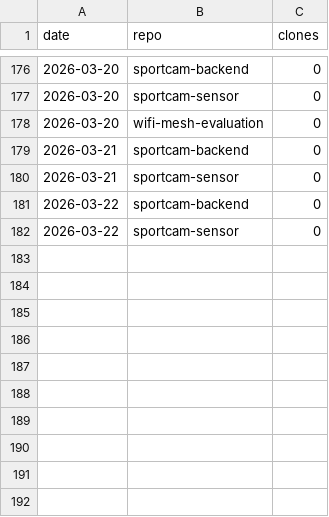
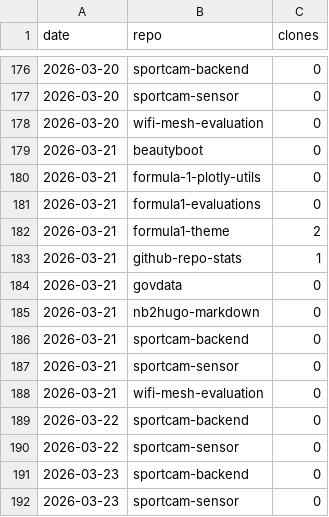
Before and after one commit to protogia/github-repo-stats, a CSV file: data/hist_clones.csv, drawn as a sheet; only a part is shown, gaps mark what is left out; the diff names each change by its address in the sheet, - before the commit and + after, or states it on an @@ line.

```diff
--- a/data/hist_clones.csv
+++ b/data/hist_clones.csv
+row 179: 2026-03-21 | beautyboot | 0
+row 180: 2026-03-21 | formula-1-plotly-utils | 0
+row 181: 2026-03-21 | formula1-evaluations | 0
+row 182: 2026-03-21 | formula1-theme | 2
+row 183: 2026-03-21 | github-repo-stats | 1
+row 184: 2026-03-21 | govdata | 0
+row 185: 2026-03-21 | nb2hugo-markdown | 0
+row 188: 2026-03-21 | wifi-mesh-evaluation | 0
+row 191: 2026-03-23 | sportcam-backend | 0
+row 192: 2026-03-23 | sportcam-sensor | 0
```
Also changed, not shown: data/hist_commits.csv, data/hist_general.csv, 6 other files.
